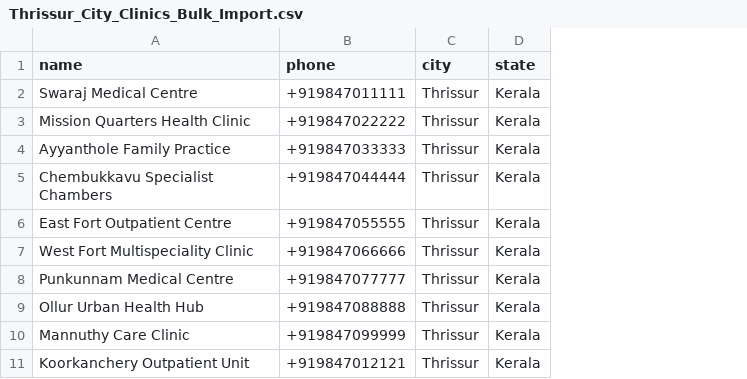
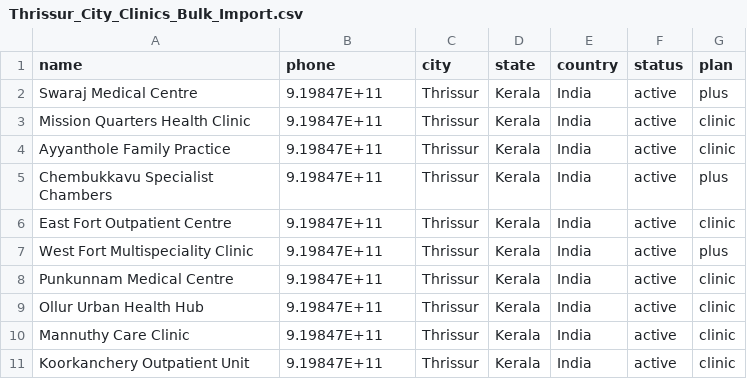
Before and after one commit to lakshmistoresonline-afk/JeevanCare, a CSV file: docs/Thrissur_City_Clinics_Bulk_Import.csv, drawn as a sheet; the diff names each change by its address in the sheet, - before the commit and + after, or states it on an @@ line.

```diff
--- a/docs/Thrissur_City_Clinics_Bulk_Import.csv
+++ b/docs/Thrissur_City_Clinics_Bulk_Import.csv
+column E (country), rows 2-11: all India
+column F (status), rows 2-11: all active
+column G (plan), rows 2-11: plus | clinic | clinic | plus | clinic | plus | clinic | clinic | clinic | clinic
-B2 (phone): +919847011111
+B2 (phone): 9.19847E+11
-B3 (phone): +919847022222
+B3 (phone): 9.19847E+11
-B4 (phone): +919847033333
+B4 (phone): 9.19847E+11
-B5 (phone): +919847044444
+B5 (phone): 9.19847E+11
-B6 (phone): +919847055555
+B6 (phone): 9.19847E+11
-B7 (phone): +919847066666
+B7 (phone): 9.19847E+11
-B8 (phone): +919847077777
+B8 (phone): 9.19847E+11
-B9 (phone): +919847088888
+B9 (phone): 9.19847E+11
-B10 (phone): +919847099999
+B10 (phone): 9.19847E+11
-B11 (phone): +919847012121
+B11 (phone): 9.19847E+11
```
Also changed, not shown: docs/Thrissur_City_Doctors_Bulk_Import.csv, docs/Thrissur_City_Patients_And_Staff_Test_Data.csv, 5 other files.
